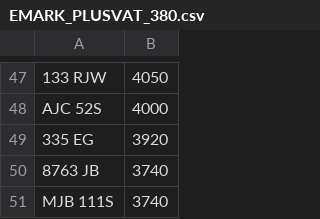
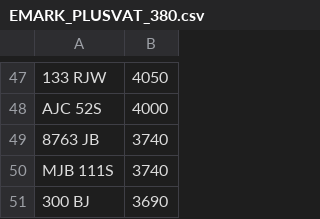
Before and after one commit to jamessaperia/simplyreg, a CSV file: csv/EMARK_PLUSVAT_380.csv, drawn as a sheet; only a part is shown, gaps mark what is left out; the shorter side is filled out with more unchanged rows; the diff names each change by its address in the sheet, - before the commit and + after, or states it on an @@ line.

```diff
--- a/csv/EMARK_PLUSVAT_380.csv
+++ b/csv/EMARK_PLUSVAT_380.csv
-row 49: 335 EG | 3920
```
Also changed, not shown: csv/KAREN_NOVAT_0.csv.
